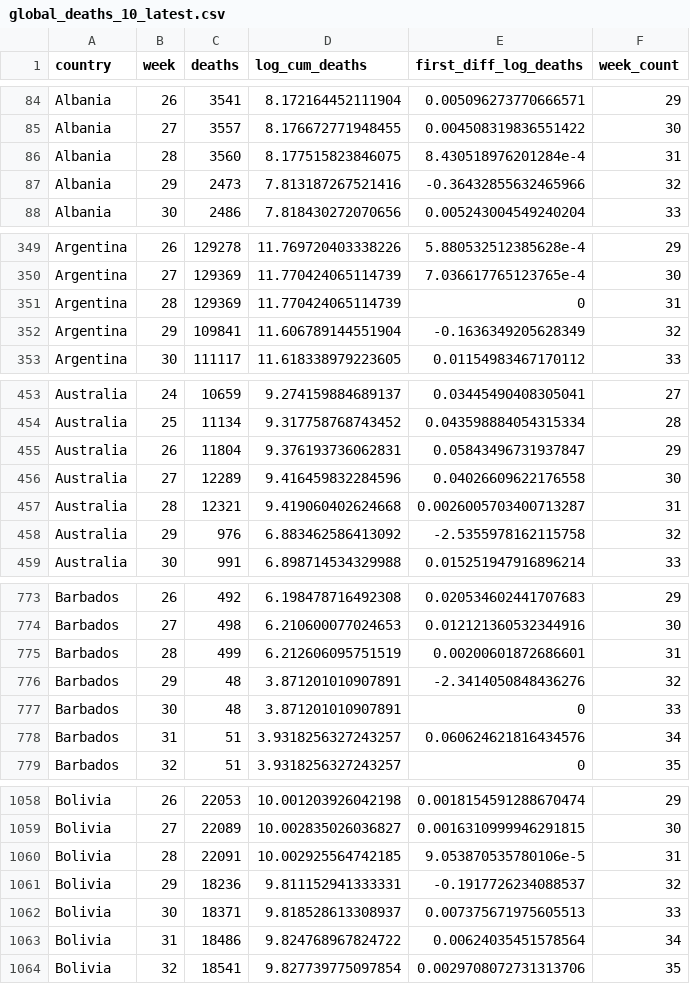
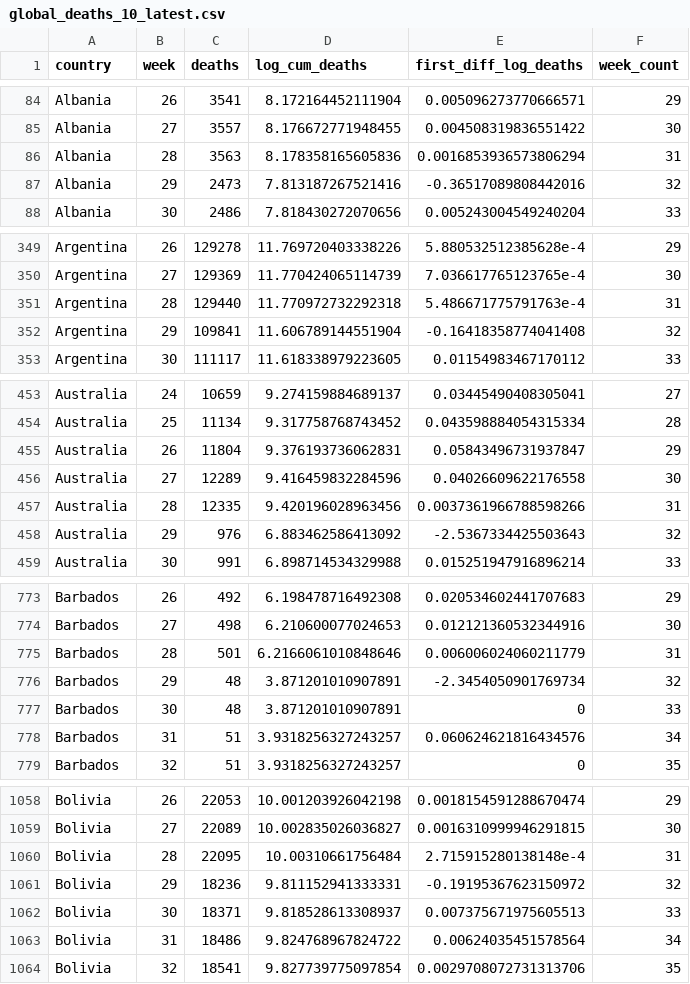
Before and after one commit to joelhay/joelhay.github.io, a CSV file: global_deaths_10_latest.csv, drawn as a sheet; only a part is shown, gaps mark what is left out; the diff covers the shown part only.

```diff
--- a/global_deaths_10_latest.csv
+++ b/global_deaths_10_latest.csv
@@ -85,4 +85,4 @@ Albania,26,3541,8.172164452111904,0.005096273770666571,29
 Albania,27,3557,8.176672771948455,0.004508319836551422,30
-Albania,28,3560,8.177515823846075,8.430518976201284e-4,31
-Albania,29,2473,7.813187267521416,-0.36432855632465966,32
+Albania,28,3563,8.178358165605836,0.0016853936573806294,31
+Albania,29,2473,7.813187267521416,-0.36517089808442016,32
 Albania,30,2486,7.818430272070656,0.005243004549240204,33
@@ -350,4 +350,4 @@ Argentina,26,129278,11.769720403338226,5.880532512385628e-4,29
 Argentina,27,129369,11.770424065114739,7.036617765123765e-4,30
-Argentina,28,129369,11.770424065114739,0,31
-Argentina,29,109841,11.606789144551904,-0.1636349205628349,32
+Argentina,28,129440,11.770972732292318,5.486671775791763e-4,31
+Argentina,29,109841,11.606789144551904,-0.16418358774041408,32
 Argentina,30,111117,11.618338979223605,0.01154983467170112,33
@@ -456,4 +456,4 @@ Australia,26,11804,9.376193736062831,0.05843496731937847,29
 Australia,27,12289,9.416459832284596,0.04026609622176558,30
-Australia,28,12321,9.419060402624668,0.0026005703400713287,31
-Australia,29,976,6.883462586413092,-2.5355978162115758,32
+Australia,28,12335,9.420196028963456,0.0037361966788598266,31
+Australia,29,976,6.883462586413092,-2.5367334425503643,32
 Australia,30,991,6.898714534329988,0.015251947916896214,33
@@ -774,4 +774,4 @@ Barbados,26,492,6.198478716492308,0.020534602441707683,29
 Barbados,27,498,6.210600077024653,0.012121360532344916,30
-Barbados,28,499,6.212606095751519,0.00200601872686601,31
-Barbados,29,48,3.871201010907891,-2.3414050848436276,32
+Barbados,28,501,6.2166061010848646,0.006006024060211779,31
+Barbados,29,48,3.871201010907891,-2.3454050901769734,32
 Barbados,30,48,3.871201010907891,0,33
@@ -1059,4 +1059,4 @@ Bolivia,26,22053,10.001203926042198,0.0018154591288670474,29
 Bolivia,27,22089,10.002835026036827,0.0016310999946291815,30
-Bolivia,28,22091,10.002925564742185,9.053870535780106e-5,31
-Bolivia,29,18236,9.811152941333331,-0.1917726234088537,32
+Bolivia,28,22095,10.00310661756484,2.715915280138148e-4,31
+Bolivia,29,18236,9.811152941333331,-0.19195367623150972,32
 Bolivia,30,18371,9.818528613308937,0.007375671975605513,33
```
Also changed, not shown: 151 edited cells elsewhere in this file, global_cases_100_latest.csv, 4 other files.
